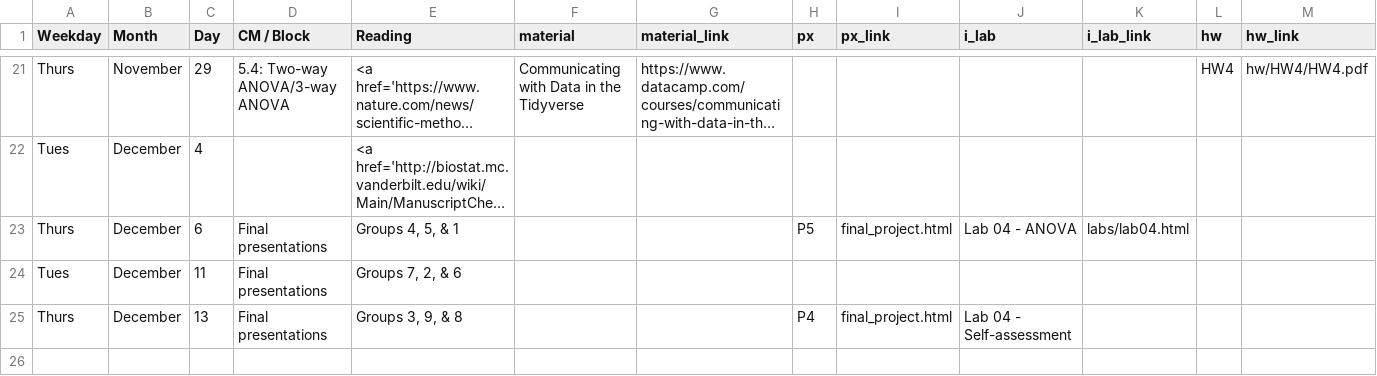
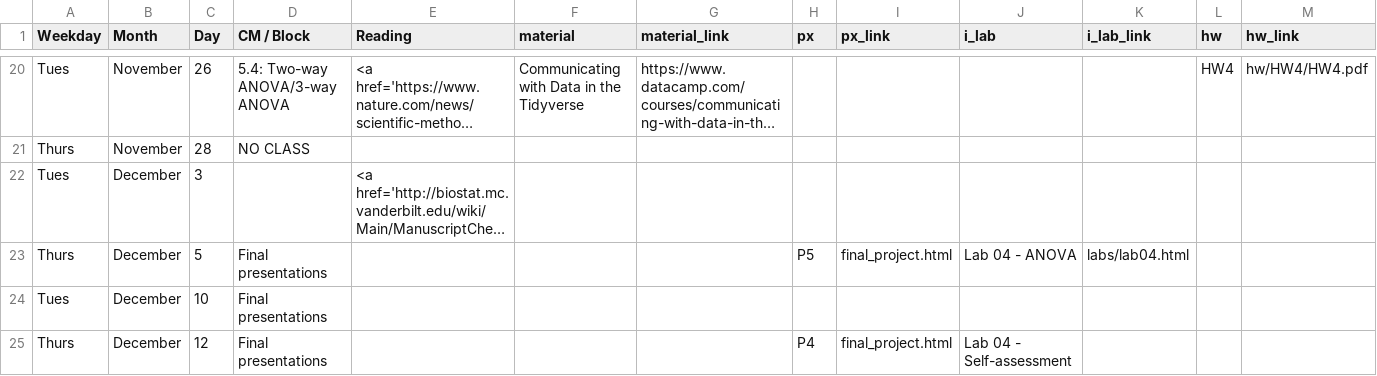
Before and after one commit to rebeccal/ohsu-math630, a CSV file: due.csv, drawn as a sheet; only a part is shown, gaps mark what is left out; long unchanged cells end in …; addresses are those after the commit; rows hold the shown columns only; the diff covers the shown part only; the diff names each change by its address in the sheet, - before the commit and + after, or states it on an @@ line.

```diff
--- a/due.csv
+++ b/due.csv
-A20 (Weekday): Thurs
+A20 (Weekday): Tues
-C20 (Day): 29
+C20 (Day): 26
+row 21: Thurs | November | 28 | NO CLASS
-C22 (Day): 4
+C22 (Day): 3
-C23 (Day): 6
+C23 (Day): 5
-E23 (Reading): Groups 4, 5, & 1
+E23 (Reading): (empty)
-C24 (Day): 11
+C24 (Day): 10
-E24 (Reading): Groups 7, 2, & 6
+E24 (Reading): (empty)
-C25 (Day): 13
+C25 (Day): 12
-E25 (Reading): Groups 3, 9, & 8
+E25 (Reading): (empty)
```
Also changed, not shown: 1 removed row and 30 edited cells elsewhere in this file, cm.csv, 6 other files.
